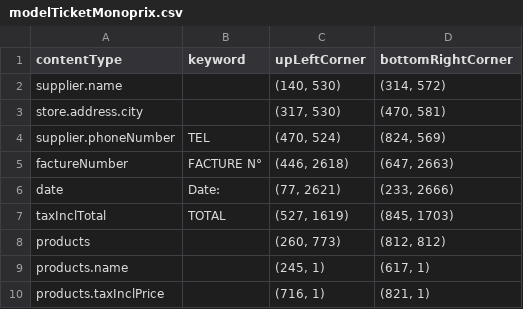
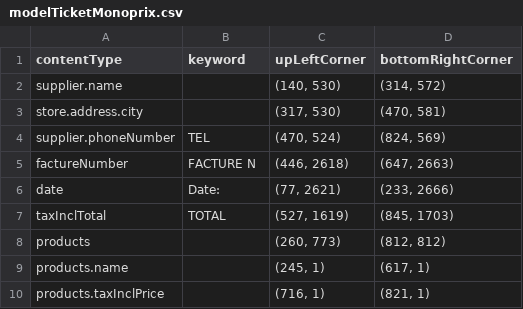
Before and after one commit to MaximeGrolleau/FactureOCR, a CSV file: models/receipt/modelTicketMonoprix.csv (was models/modelTicketMonoprix.csv), drawn as a sheet.

Commit message:
Filtre des modèles selon leur type Affichage des articles dans la table après extraction Ajout des champs website et bill number

```diff
--- a/models/modelTicketMonoprix.csv
+++ b/models/receipt/modelTicketMonoprix.csv
@@ -4,3 +4,3 @@ store.address.city;;(317, 530);(470, 581)
 supplier.phoneNumber;TEL;(470, 524);(824, 569)
-factureNumber;FACTURE N°;(446, 2618);(647, 2663)
+factureNumber;FACTURE N;(446, 2618);(647, 2663)
 date;Date:;(77, 2621);(233, 2666)
```
Also changed, not shown: 12 other files.
